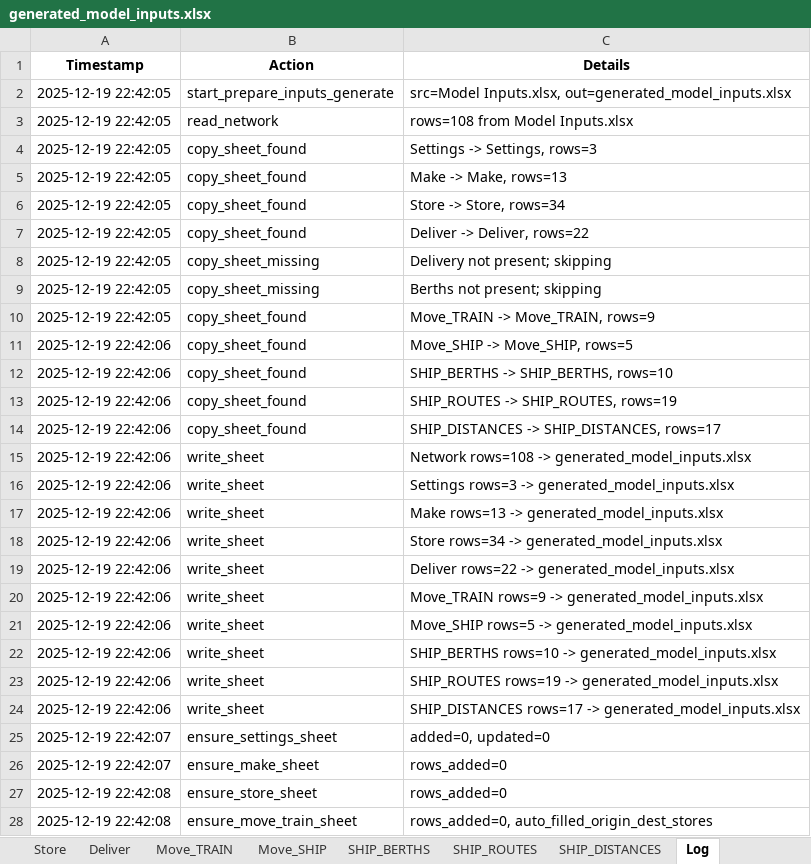
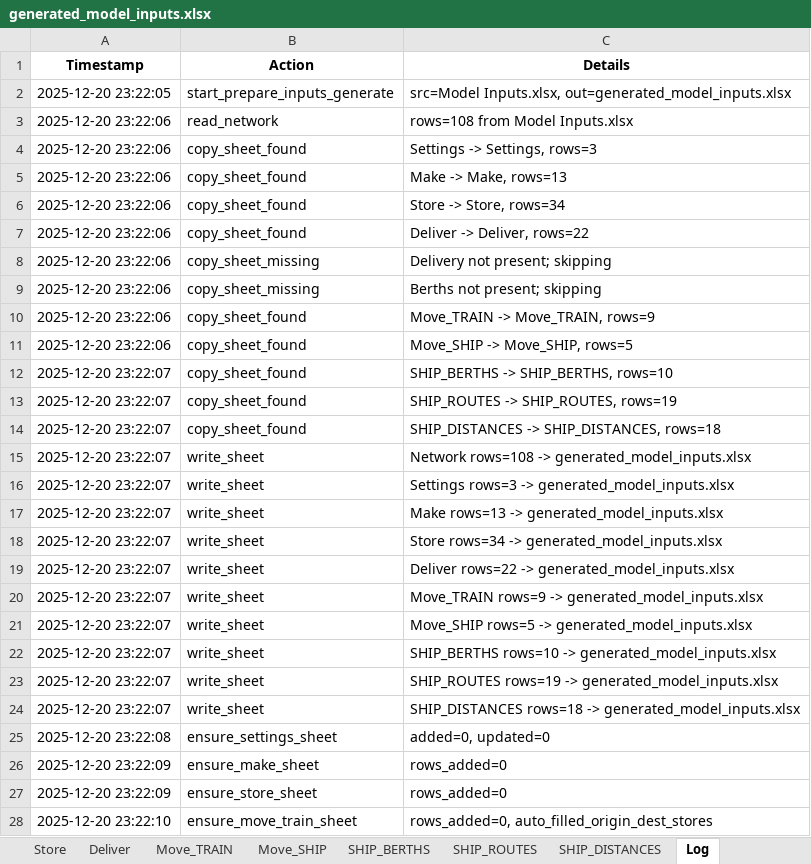
Before and after one commit to ZPrins/CA, an Excel workbook: generated_model_inputs.xlsx, sheet Log, drawn as a sheet; only a part is shown; values as stored, in another font and other column widths than the file's, no borders; the diff covers the shown part only; the diff names each change by its address in the sheet, - before the commit and + after, or states it on an @@ line.

```diff
--- a/generated_model_inputs.xlsx (sheet Log)
+++ b/generated_model_inputs.xlsx (sheet Log)
-A2 (Timestamp): 2025-12-19 22:42:05
+A2 (Timestamp): 2025-12-20 23:22:05
-A3:A10 (Timestamp): 2025-12-19 22:42:05
+A3:A10 (Timestamp): 2025-12-20 23:22:06
-A11 (Timestamp): 2025-12-19 22:42:06
+A11 (Timestamp): 2025-12-20 23:22:06
-A12:A24 (Timestamp): 2025-12-19 22:42:06
+A12:A24 (Timestamp): 2025-12-20 23:22:07
-C14 (Details): SHIP_DISTANCES -> SHIP_DISTANCES, rows=17
+C14 (Details): SHIP_DISTANCES -> SHIP_DISTANCES, rows=18
-C24 (Details): SHIP_DISTANCES rows=17 -> generated_model_inputs.xlsx
+C24 (Details): SHIP_DISTANCES rows=18 -> generated_model_inputs.xlsx
-A25 (Timestamp): 2025-12-19 22:42:07
+A25 (Timestamp): 2025-12-20 23:22:08
-A26 (Timestamp): 2025-12-19 22:42:07
+A26 (Timestamp): 2025-12-20 23:22:09
-A27 (Timestamp): 2025-12-19 22:42:08
+A27 (Timestamp): 2025-12-20 23:22:09
-A28 (Timestamp): 2025-12-19 22:42:08
+A28 (Timestamp): 2025-12-20 23:22:10
```
Also changed, not shown: 5 edited cells elsewhere in this sheet, sheet Store, sheet SHIP_ROUTES, sheet Move_SHIP, sheet SHIP_BERTHS, sheet SHIP_DISTANCES, sheet Network, Model Inputs.xlsx, 12 other files.
